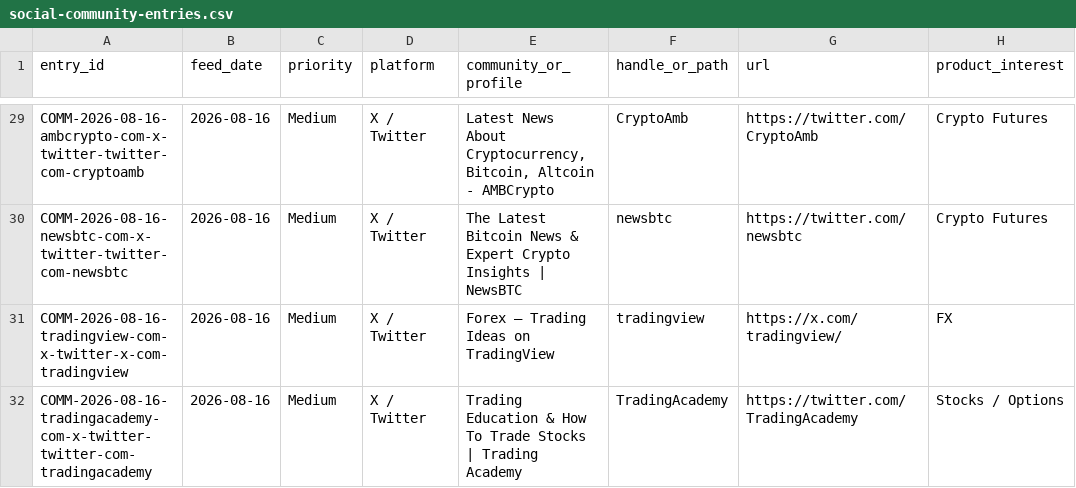
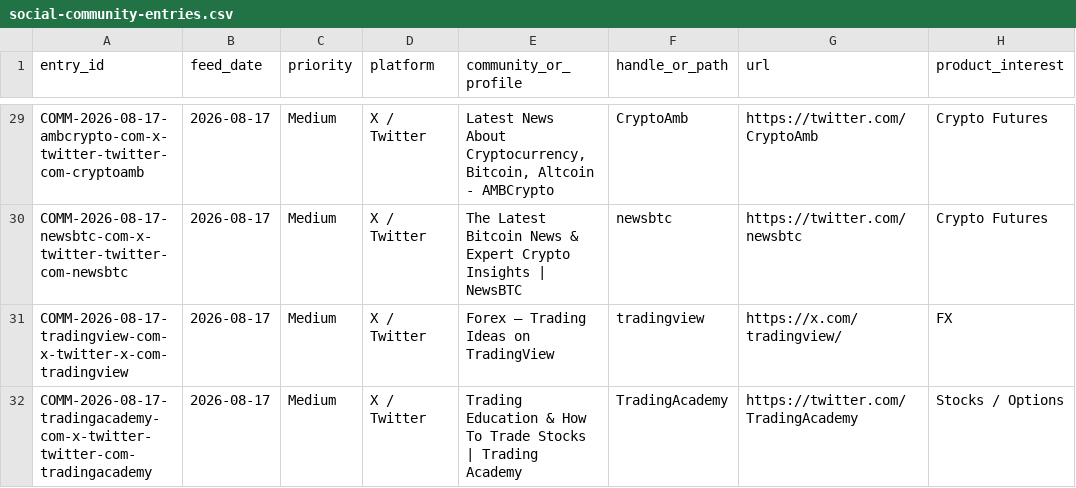
Before and after one commit to songchen539-alt/daily-active-trader-leads, a CSV file: data/social-community-entries.csv, drawn as a sheet; only a part is shown, gaps mark what is left out; the diff covers the shown part only; the diff names each change by its address in the sheet, - before the commit and + after, or states it on an @@ line.

```diff
--- a/data/social-community-entries.csv
+++ b/data/social-community-entries.csv
-A29 (entry_id): COMM-2026-08-16-ambcrypto-com-x-twitter-twitter-com-cryptoamb
+A29 (entry_id): COMM-2026-08-17-ambcrypto-com-x-twitter-twitter-com-cryptoamb
-B29:B32 (feed_date): 2026-08-16
+B29:B32 (feed_date): 2026-08-17
-A30 (entry_id): COMM-2026-08-16-newsbtc-com-x-twitter-twitter-com-newsbtc
+A30 (entry_id): COMM-2026-08-17-newsbtc-com-x-twitter-twitter-com-newsbtc
-A31 (entry_id): COMM-2026-08-16-tradingview-com-x-twitter-x-com-tradingview
+A31 (entry_id): COMM-2026-08-17-tradingview-com-x-twitter-x-com-tradingview
-A32 (entry_id): COMM-2026-08-16-tradingacademy-com-x-twitter-twitter-com-tradingacademy
+A32 (entry_id): COMM-2026-08-17-tradingacademy-com-x-twitter-twitter-com-tradingacademy
```
Also changed, not shown: 1 added row, 1 removed row and 57 edited cells elsewhere in this file, data/client-opportunities.csv, data/contactable-prospects.csv, 10 other files.
